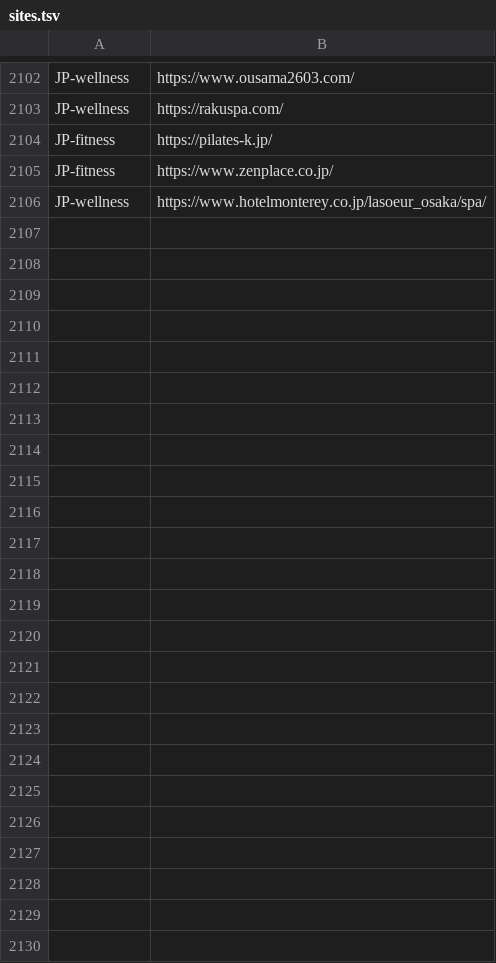
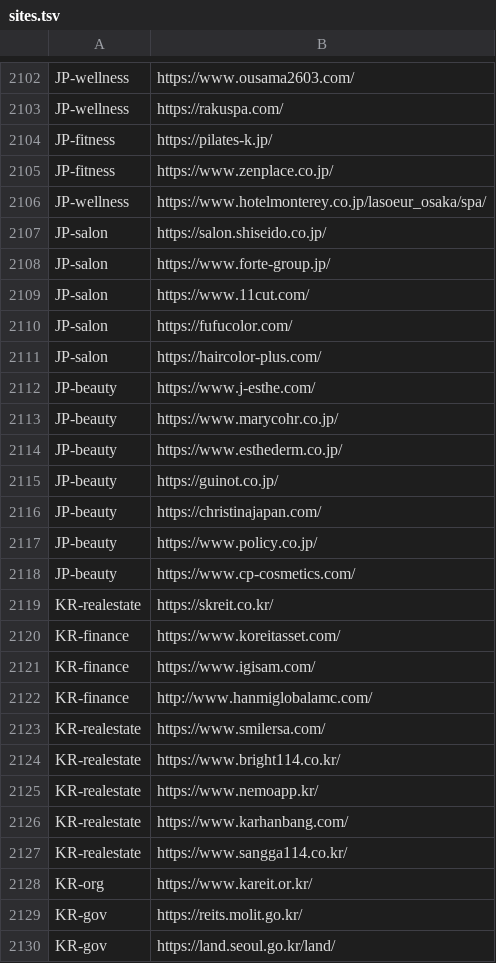
Before and after one commit to prentice7725/ui-refiner, a TSV file: data/genre-reference/sites.tsv, drawn as a sheet; only a part is shown, gaps mark what is left out.

```diff
--- a/data/genre-reference/sites.tsv
+++ b/data/genre-reference/sites.tsv
@@ -2106 +2106,25 @@ JP-fitness	https://www.zenplace.co.jp/
 JP-wellness	https://www.hotelmonterey.co.jp/lasoeur_osaka/spa/
+JP-salon	https://salon.shiseido.co.jp/
+JP-salon	https://www.forte-group.jp/
+JP-salon	https://www.11cut.com/
+JP-salon	https://fufucolor.com/
+JP-salon	https://haircolor-plus.com/
+JP-beauty	https://www.j-esthe.com/
+JP-beauty	https://www.marycohr.co.jp/
+JP-beauty	https://www.esthederm.co.jp/
+JP-beauty	https://guinot.co.jp/
+JP-beauty	https://christinajapan.com/
+JP-beauty	https://www.policy.co.jp/
+JP-beauty	https://www.cp-cosmetics.com/
+KR-realestate	https://skreit.co.kr/
+KR-finance	https://www.koreitasset.com/
+KR-finance	https://www.igisam.com/
+KR-finance	http://www.hanmiglobalamc.com/
+KR-realestate	https://www.smilersa.com/
+KR-realestate	https://www.bright114.co.kr/
+KR-realestate	https://www.nemoapp.kr/
+KR-realestate	https://www.karhanbang.com/
+KR-realestate	https://www.sangga114.co.kr/
+KR-org	https://www.kareit.or.kr/
+KR-gov	https://reits.molit.go.kr/
+KR-gov	https://land.seoul.go.kr/land/
```
Also changed, not shown: scripts/genre-sites.tsv, 9 other files.
